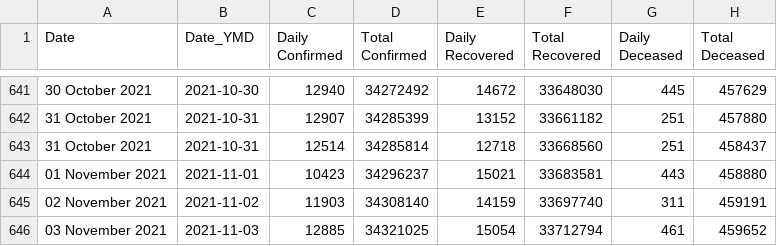
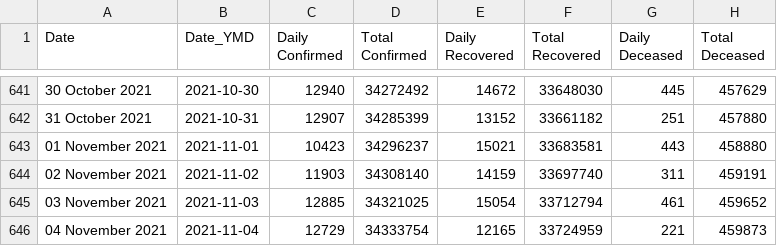
Before and after one commit to incovid19/data-staging, a CSV file: csv/latest/case_time_series.csv, drawn as a sheet; only a part is shown, gaps mark what is left out; the shorter side is filled out with more unchanged rows; the diff names each change by its address in the sheet, - before the commit and + after, or states it on an @@ line.

```diff
--- a/csv/latest/case_time_series.csv
+++ b/csv/latest/case_time_series.csv
-row 643: 31 October 2021 | 2021-10-31 | 12514 | 34285814 | 12718 | 33668560 | 251 | 458437
```
Also changed, not shown: csv/latest/state_wise_daily.csv, 3 other files.
